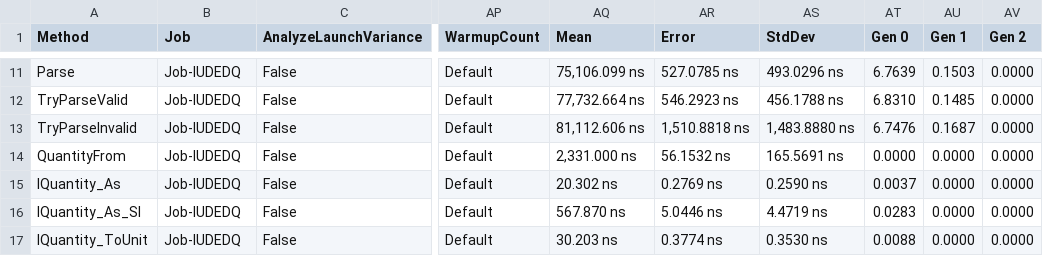
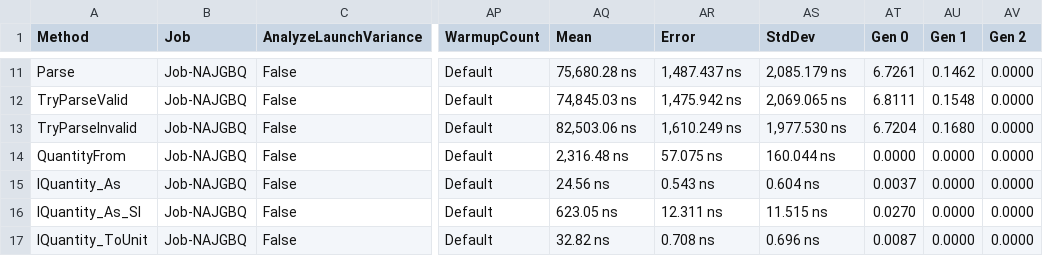
Before and after one commit to angularsen/UnitsNet, a CSV file: benchmarks/netcoreapp21/results/UnitsNet.Benchmark.UnitsNetBenchmarks-report.csv, drawn as a sheet; only a part is shown, gaps mark what is left out; the diff covers the shown part only; the diff names each change by its address in the sheet, - before the commit and + after, or states it on an @@ line.

```diff
--- a/benchmarks/netcoreapp21/results/UnitsNet.Benchmark.UnitsNetBenchmarks-report.csv
+++ b/benchmarks/netcoreapp21/results/UnitsNet.Benchmark.UnitsNetBenchmarks-report.csv
-B11:B17 (Job): Job-IUDEDQ
+B11:B17 (Job): Job-NAJGBQ
-AQ11 (Mean): 75,106.099 ns
+AQ11 (Mean): 75,680.28 ns
-AR11 (Error): 527.0785 ns
+AR11 (Error): 1,487.437 ns
-AS11 (StdDev): 493.0296 ns
+AS11 (StdDev): 2,085.179 ns
-AT11 (Gen 0): 6.7639
+AT11 (Gen 0): 6.7261
-AU11 (Gen 1): 0.1503
+AU11 (Gen 1): 0.1462
-AQ12 (Mean): 77,732.664 ns
+AQ12 (Mean): 74,845.03 ns
-AR12 (Error): 546.2923 ns
+AR12 (Error): 1,475.942 ns
-AS12 (StdDev): 456.1788 ns
+AS12 (StdDev): 2,069.065 ns
-AT12 (Gen 0): 6.8310
+AT12 (Gen 0): 6.8111
-AU12 (Gen 1): 0.1485
+AU12 (Gen 1): 0.1548
-AQ13 (Mean): 81,112.606 ns
+AQ13 (Mean): 82,503.06 ns
-AR13 (Error): 1,510.8818 ns
+AR13 (Error): 1,610.249 ns
-AS13 (StdDev): 1,483.8880 ns
+AS13 (StdDev): 1,977.530 ns
-AT13 (Gen 0): 6.7476
+AT13 (Gen 0): 6.7204
-AU13 (Gen 1): 0.1687
+AU13 (Gen 1): 0.1680
-AQ14 (Mean): 2,331.000 ns
+AQ14 (Mean): 2,316.48 ns
-AR14 (Error): 56.1532 ns
+AR14 (Error): 57.075 ns
-AS14 (StdDev): 165.5691 ns
+AS14 (StdDev): 160.044 ns
-AQ15 (Mean): 20.302 ns
+AQ15 (Mean): 24.56 ns
-AR15 (Error): 0.2769 ns
+AR15 (Error): 0.543 ns
-AS15 (StdDev): 0.2590 ns
+AS15 (StdDev): 0.604 ns
-AQ16 (Mean): 567.870 ns
+AQ16 (Mean): 623.05 ns
-AR16 (Error): 5.0446 ns
+AR16 (Error): 12.311 ns
-AS16 (StdDev): 4.4719 ns
+AS16 (StdDev): 11.515 ns
-AT16 (Gen 0): 0.0283
+AT16 (Gen 0): 0.0270
-AQ17 (Mean): 30.203 ns
+AQ17 (Mean): 32.82 ns
-AR17 (Error): 0.3774 ns
+AR17 (Error): 0.708 ns
-AS17 (StdDev): 0.3530 ns
+AS17 (StdDev): 0.696 ns
-AT17 (Gen 0): 0.0088
+AT17 (Gen 0): 0.0087
```
Also changed, not shown: 45 edited cells elsewhere in this file, 5 other files.
